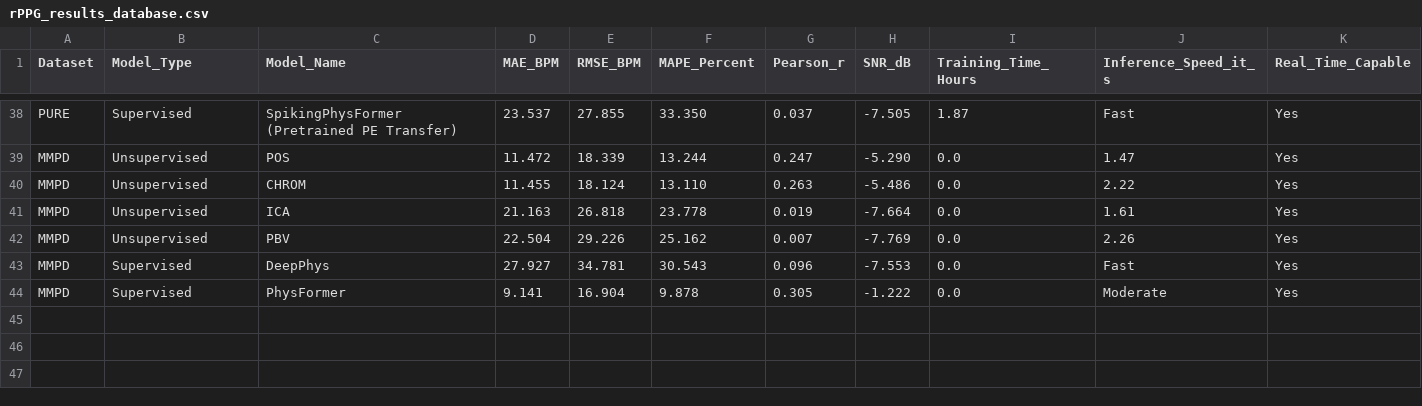
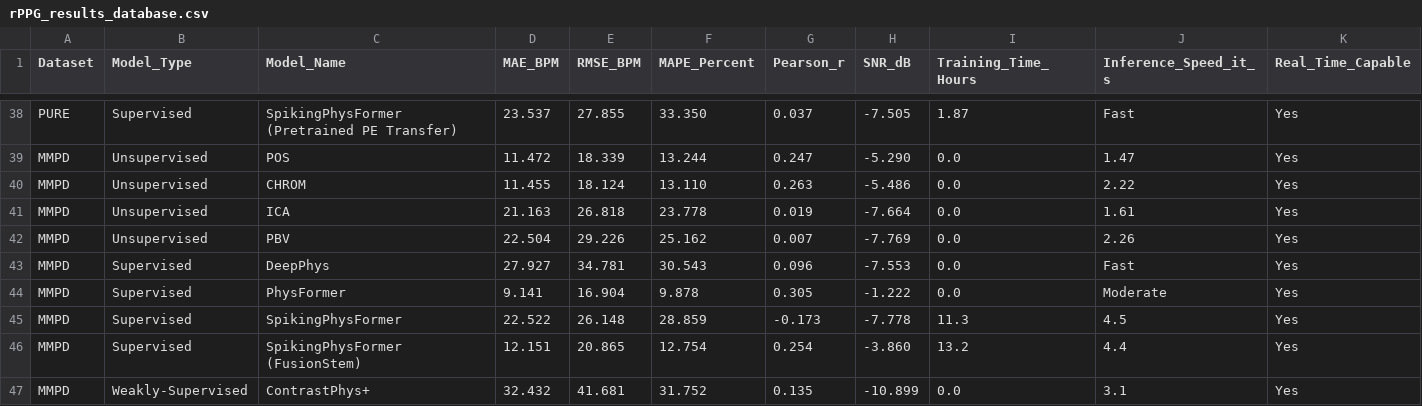
Before and after one commit to drozanes/rPPG-Toolbox, a CSV file: rPPG_results_database.csv, drawn as a sheet; only a part is shown, gaps mark what is left out; rows hold the shown columns only; the diff names each change by its address in the sheet, - before the commit and + after, or states it on an @@ line.

```diff
--- a/rPPG_results_database.csv
+++ b/rPPG_results_database.csv
+row 45: MMPD | Supervised | SpikingPhysFormer | 22.522 | 26.148 | 28.859 | -0.173 | -7.778 | 11.3 | 4.5 | Yes
+row 46: MMPD | Supervised | SpikingPhysFormer (FusionStem) | 12.151 | 20.865 | 12.754 | 0.254 | -3.860 | 13.2 | 4.4 | Yes
+row 47: MMPD | Weakly-Supervised | ContrastPhys+ | 32.432 | 41.681 | 31.752 | 0.135 | -10.899 | 0.0 | 3.1 | Yes
```
Also changed, not shown: 2 other files.
